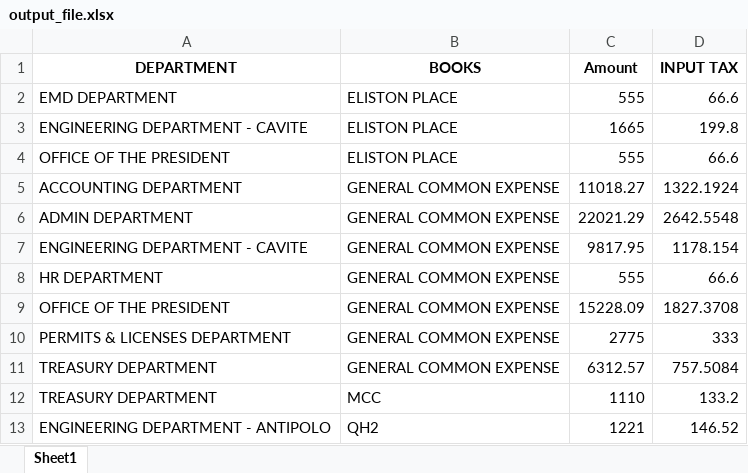
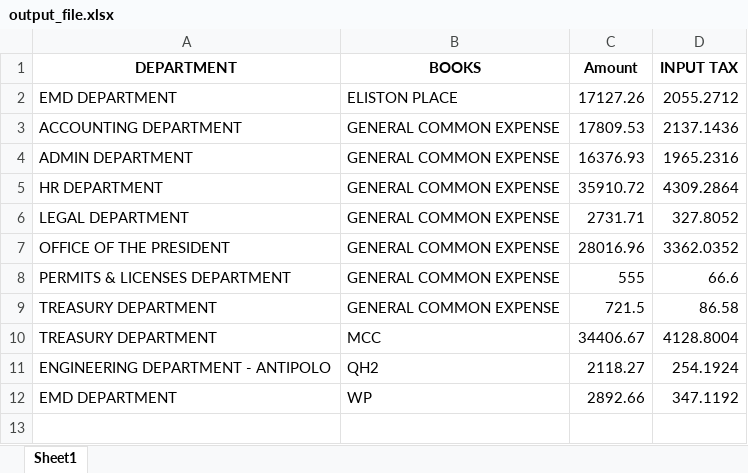
Before and after one commit to joeygracesabusido/drdc_payroll_report, an Excel workbook: output_file.xlsx, sheet Sheet1, drawn as a sheet; values as stored, in another font and other column widths than the file's, no borders; removed rows and columns are numbered as before the commit, all else as after; the diff names each change by its address in the sheet, - before the commit and + after, or states it on an @@ line.

```diff
--- a/output_file.xlsx (sheet Sheet1)
+++ b/output_file.xlsx (sheet Sheet1)
-C2 (Amount): 555
+C2 (Amount): 17127.26
-D2 (INPUT TAX): 66.6
+D2 (INPUT TAX): 2055.2712
-row 3: ENGINEERING DEPARTMENT - CAVITE | ELISTON PLACE | 1665 | 199.8
-row 4: OFFICE OF THE PRESIDENT | ELISTON PLACE | 555 | 66.6
-C3 (Amount): 11018.27
+C3 (Amount): 17809.53
-D3 (INPUT TAX): 1322.1924
+D3 (INPUT TAX): 2137.1436
-C4 (Amount): 22021.29
+C4 (Amount): 16376.93
-D4 (INPUT TAX): 2642.5548
+D4 (INPUT TAX): 1965.2316
-row 7: ENGINEERING DEPARTMENT - CAVITE | GENERAL COMMON EXPENSE | 9817.95 | 1178.154
-C5 (Amount): 555
+C5 (Amount): 35910.72
-D5 (INPUT TAX): 66.6
+D5 (INPUT TAX): 4309.2864
+row 6: LEGAL DEPARTMENT | GENERAL COMMON EXPENSE | 2731.71 | 327.8052
-C7 (Amount): 15228.09
+C7 (Amount): 28016.96
-D7 (INPUT TAX): 1827.3708
+D7 (INPUT TAX): 3362.0352
-C8 (Amount): 2775
+C8 (Amount): 555
-D8 (INPUT TAX): 333
+D8 (INPUT TAX): 66.6
-C9 (Amount): 6312.57
+C9 (Amount): 721.5
-D9 (INPUT TAX): 757.5084
+D9 (INPUT TAX): 86.58
-C10 (Amount): 1110
+C10 (Amount): 34406.67
-D10 (INPUT TAX): 133.2
+D10 (INPUT TAX): 4128.8004
-C11 (Amount): 1221
+C11 (Amount): 2118.27
-D11 (INPUT TAX): 146.52
+D11 (INPUT TAX): 254.1924
+row 12: EMD DEPARTMENT | WP | 2892.66 | 347.1192
```
Also changed, not shown: LIST-AVEGA-CLAIMS1.xlsx, avega2.xlsx, 7 other files.
